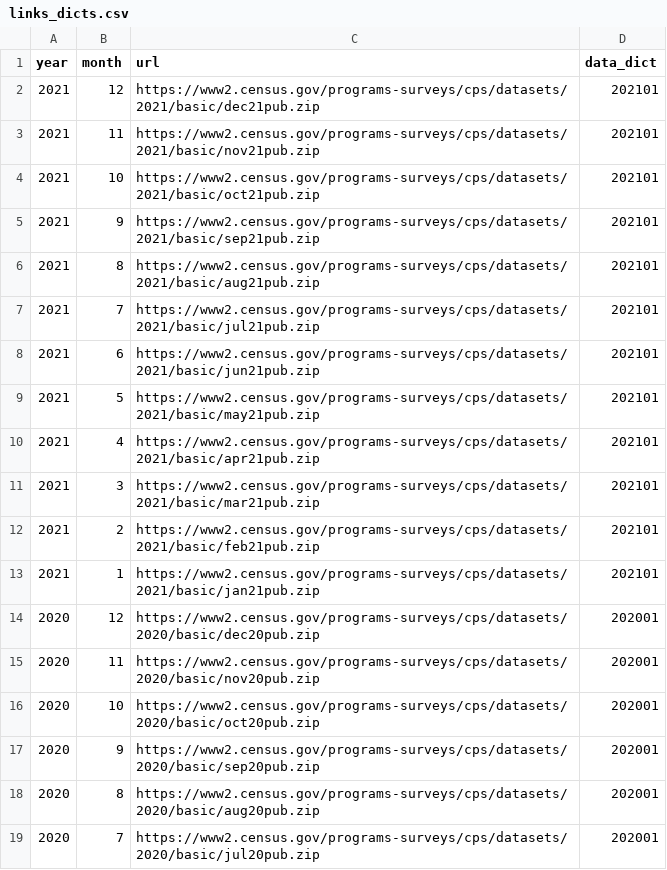
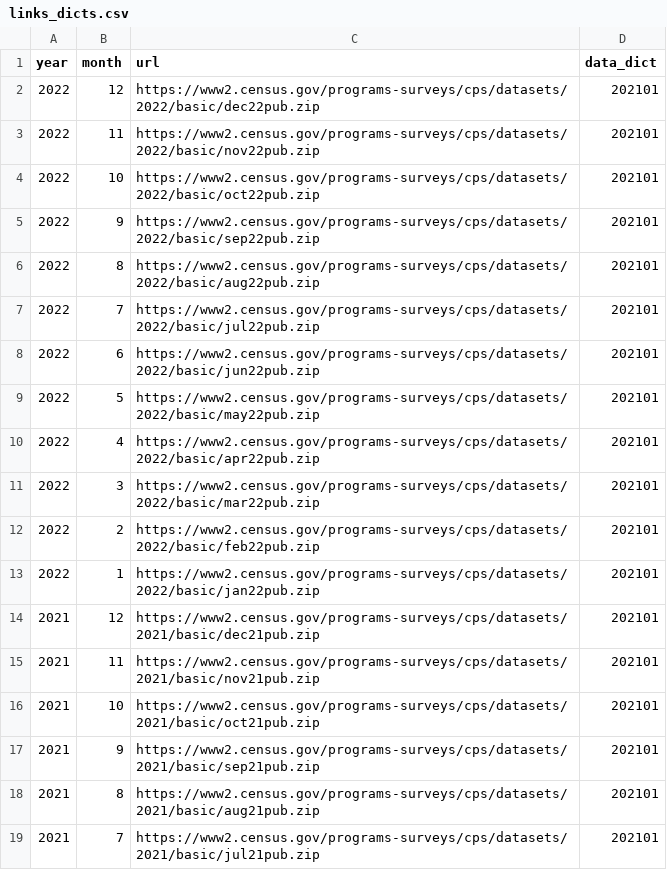
Before and after one commit to mthelm85/CurrentPopulationSurvey.jl, a CSV file: data/links_dicts.csv, drawn as a sheet; only a part is shown; the shorter side is filled out with more unchanged rows; the diff names each change by its address in the sheet, - before the commit and + after, or states it on an @@ line.

Commit message:
added links for 2022 data, updated README.md to remove JuliaDB recommendation

```diff
--- a/data/links_dicts.csv
+++ b/data/links_dicts.csv
+row 2: 2022 | 12 | https://www2.census.gov/programs-surveys/cps/datasets/2022/basic/dec22pub.zip | 202101
+row 3: 2022 | 11 | https://www2.census.gov/programs-surveys/cps/datasets/2022/basic/nov22pub.zip | 202101
+row 4: 2022 | 10 | https://www2.census.gov/programs-surveys/cps/datasets/2022/basic/oct22pub.zip | 202101
+row 5: 2022 | 9 | https://www2.census.gov/programs-surveys/cps/datasets/2022/basic/sep22pub.zip | 202101
+row 6: 2022 | 8 | https://www2.census.gov/programs-surveys/cps/datasets/2022/basic/aug22pub.zip | 202101
+row 7: 2022 | 7 | https://www2.census.gov/programs-surveys/cps/datasets/2022/basic/jul22pub.zip | 202101
+row 8: 2022 | 6 | https://www2.census.gov/programs-surveys/cps/datasets/2022/basic/jun22pub.zip | 202101
+row 9: 2022 | 5 | https://www2.census.gov/programs-surveys/cps/datasets/2022/basic/may22pub.zip | 202101
+row 10: 2022 | 4 | https://www2.census.gov/programs-surveys/cps/datasets/2022/basic/apr22pub.zip | 202101
+row 11: 2022 | 3 | https://www2.census.gov/programs-surveys/cps/datasets/2022/basic/mar22pub.zip | 202101
+row 12: 2022 | 2 | https://www2.census.gov/programs-surveys/cps/datasets/2022/basic/feb22pub.zip | 202101
+row 13: 2022 | 1 | https://www2.census.gov/programs-surveys/cps/datasets/2022/basic/jan22pub.zip | 202101
```
Also changed, not shown: 1 other file.
